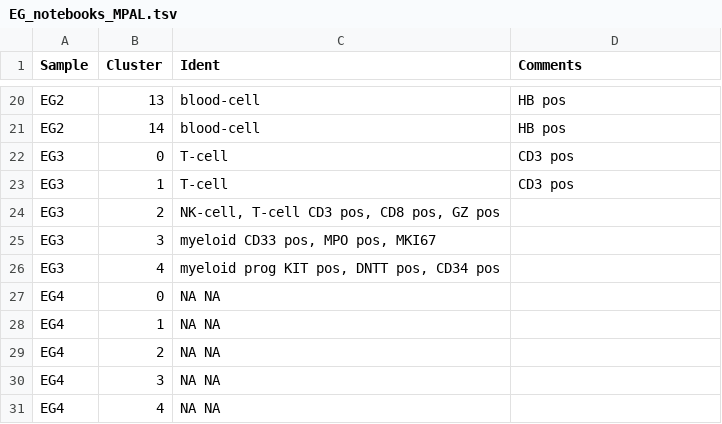
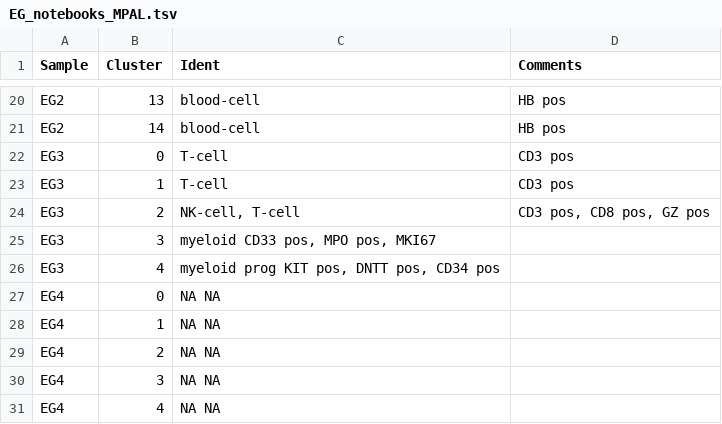
Before and after one commit to citrinehibiscus94/EG_notebooks, a TSV file: EG_notebooks_MPAL.tsv, drawn as a sheet; only a part is shown, gaps mark what is left out.

Commit message:
Update EG_notebooks_MPAL.tsv

```diff
--- a/EG_notebooks_MPAL.tsv
+++ b/EG_notebooks_MPAL.tsv
@@ -23,3 +23,3 @@ EG3	0	T-cell	CD3 pos
 EG3	1	T-cell	CD3 pos
-EG3	2	NK-cell, T-cell CD3 pos, CD8 pos, GZ pos
+EG3	2	NK-cell, T-cell	CD3 pos, CD8 pos, GZ pos
 EG3	3	myeloid CD33 pos, MPO pos, MKI67
```
